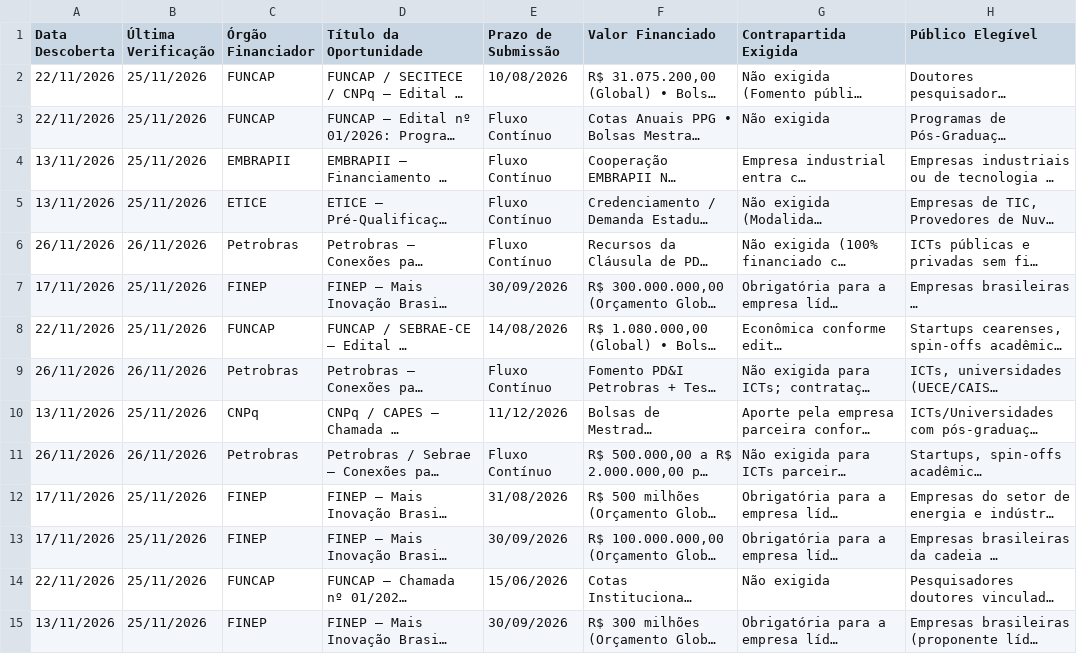
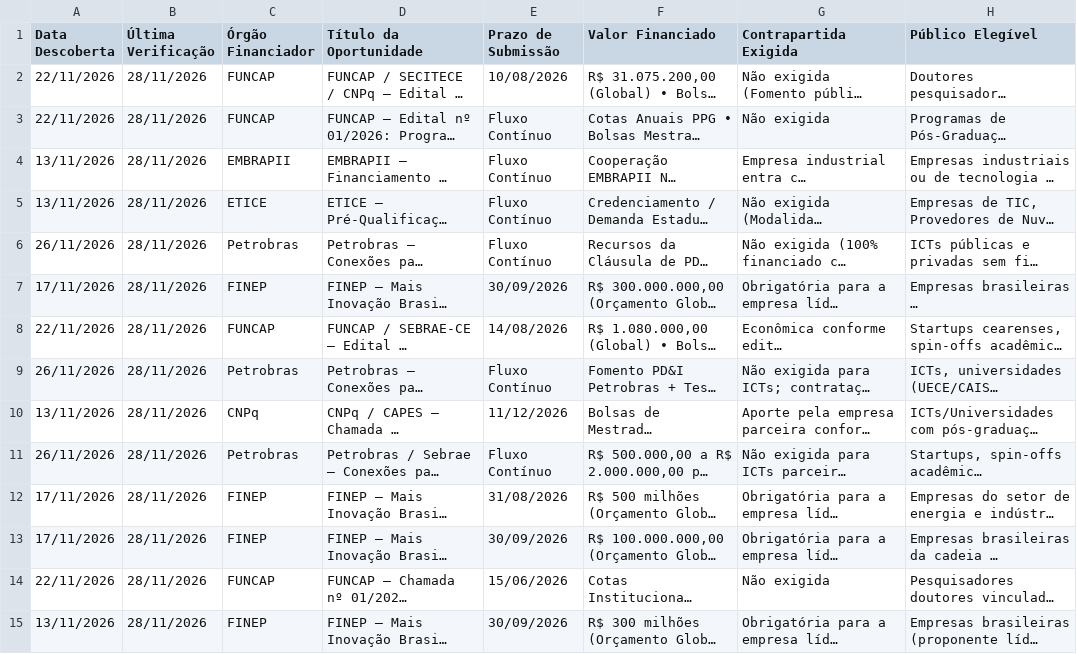
Before and after one commit to Jaimeabreu2/Radar-cais, a CSV file: pipeline_oportunidades_cais.csv, drawn as a sheet; only a part is shown; long unchanged cells end in …; the diff covers the shown part only; the diff names each change by its address in the sheet, - before the commit and + after, or states it on an @@ line.

```diff
--- a/pipeline_oportunidades_cais.csv
+++ b/pipeline_oportunidades_cais.csv
-B2:B5 (Última Verificação): 25/11/2026
+B2:B5 (Última Verificação): 28/11/2026
-B6 (Última Verificação): 26/11/2026
+B6 (Última Verificação): 28/11/2026
-B7:B8 (Última Verificação): 25/11/2026
+B7:B8 (Última Verificação): 28/11/2026
-B9 (Última Verificação): 26/11/2026
+B9 (Última Verificação): 28/11/2026
-B10 (Última Verificação): 25/11/2026
+B10 (Última Verificação): 28/11/2026
-B11 (Última Verificação): 26/11/2026
+B11 (Última Verificação): 28/11/2026
-B12:B15 (Última Verificação): 25/11/2026
+B12:B15 (Última Verificação): 28/11/2026
```
Also changed, not shown: 53 edited cells elsewhere in this file, 5 other files.
